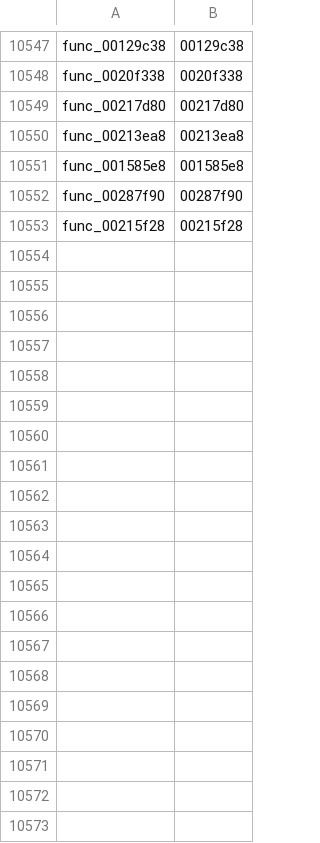
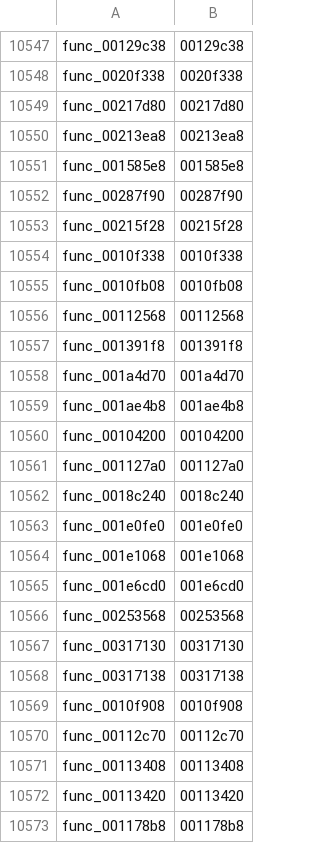
Before and after one commit to zcroker/kh2, a TSV file: functions.tsv, drawn as a sheet; only a part is shown, gaps mark what is left out; the diff covers the shown part only; the diff names each change by its address in the sheet, - before the commit and + after, or states it on an @@ line.

```diff
--- a/functions.tsv
+++ b/functions.tsv
+row 10554: func_0010f338 | 0010f338
+row 10555: func_0010fb08 | 0010fb08
+row 10556: func_00112568 | 00112568
+row 10557: func_001391f8 | 001391f8
+row 10558: func_001a4d70 | 001a4d70
+row 10559: func_001ae4b8 | 001ae4b8
+row 10560: func_00104200 | 00104200
+row 10561: func_001127a0 | 001127a0
+row 10562: func_0018c240 | 0018c240
+row 10563: func_001e0fe0 | 001e0fe0
+row 10564: func_001e1068 | 001e1068
+row 10565: func_001e6cd0 | 001e6cd0
+row 10566: func_00253568 | 00253568
+row 10567: func_00317130 | 00317130
+row 10568: func_00317138 | 00317138
+row 10569: func_0010f908 | 0010f908
+row 10570: func_00112c70 | 00112c70
+row 10571: func_00113408 | 00113408
+row 10572: func_00113420 | 00113420
+row 10573: func_001178b8 | 001178b8
```
Also changed, not shown: 33 added rows elsewhere in this file, 5 other files.
